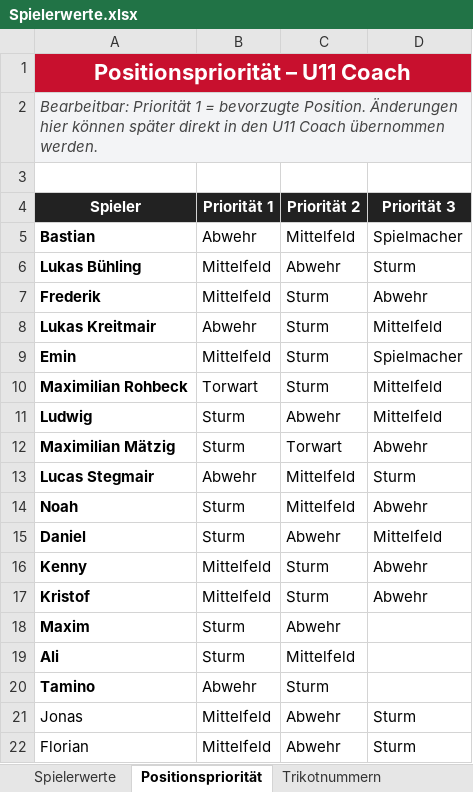
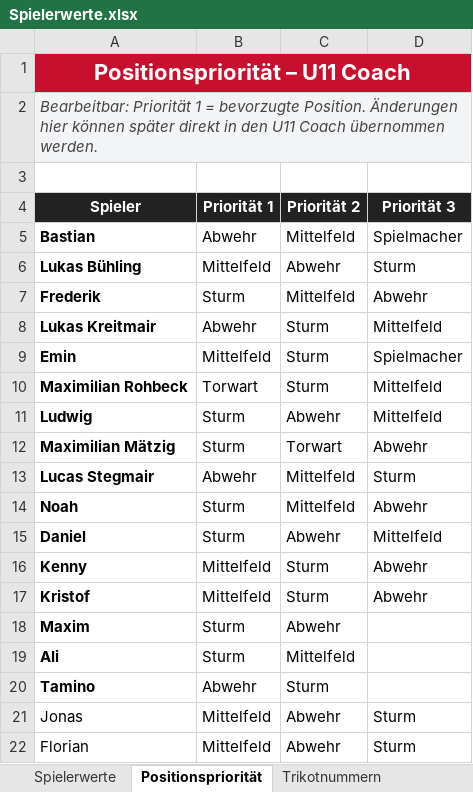
Before and after one commit to hillreinermichael/U11-Coach, an Excel workbook: Spielerwerte.xlsx, sheet Positionspriorität, drawn as a sheet; values as stored, in another font and other column widths than the file's, no borders; table styles not drawn; the diff names each change by its address in the sheet, - before the commit and + after, or states it on an @@ line.

Commit message:
Add files via upload

```diff
--- a/Spielerwerte.xlsx (sheet Positionspriorität)
+++ b/Spielerwerte.xlsx (sheet Positionspriorität)
-B7 (Priorität 1): Mittelfeld
+B7 (Priorität 1): Sturm
-C7 (Priorität 2): Sturm
+C7 (Priorität 2): Mittelfeld
```
